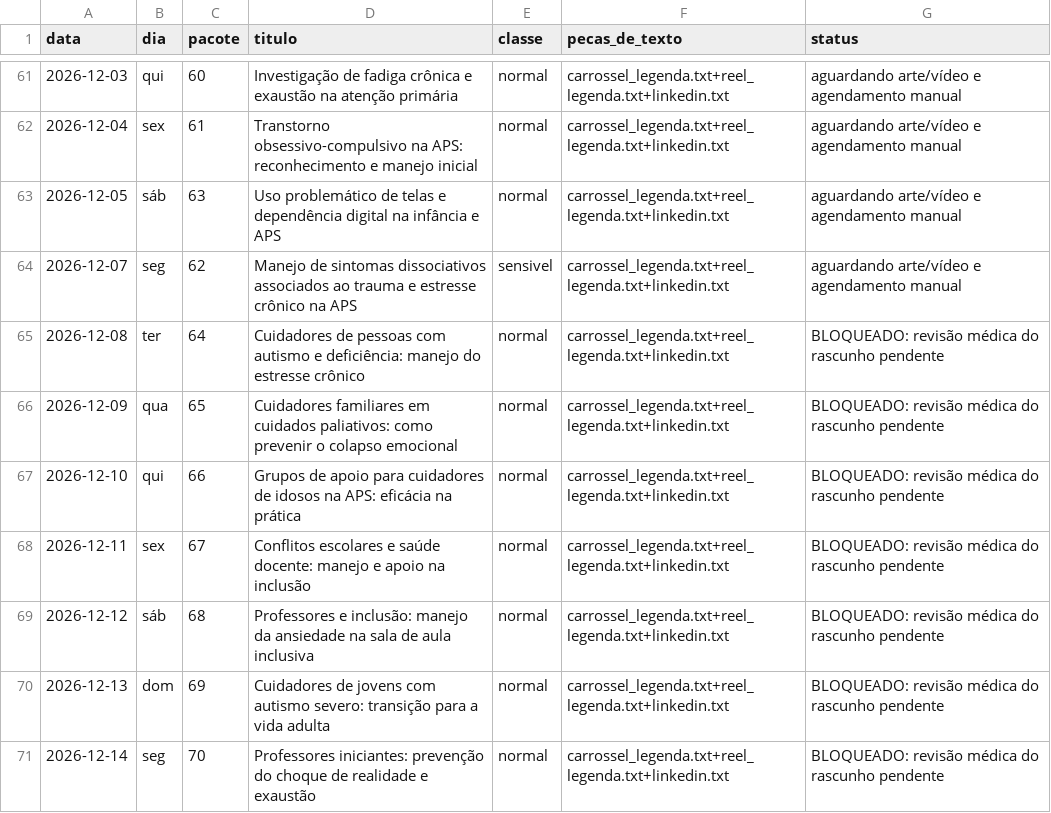
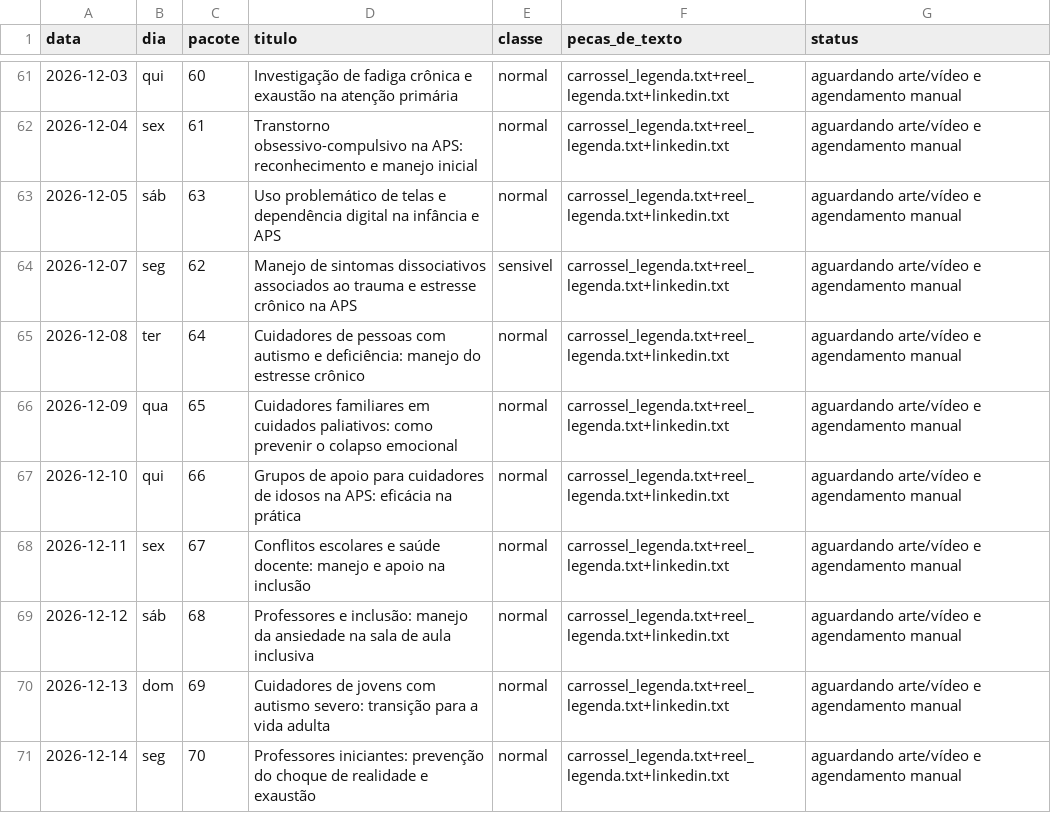
Before and after one commit to doutorantoniofelipesaudemental-dot/plataforma-saude-mental, a CSV file: CONTEUDO_INSTAGRAM/agendamento/agenda.csv, drawn as a sheet; only a part is shown, gaps mark what is left out.

```diff
--- a/CONTEUDO_INSTAGRAM/agendamento/agenda.csv
+++ b/CONTEUDO_INSTAGRAM/agendamento/agenda.csv
@@ -64,8 +64,8 @@ data,dia,pacote,titulo,classe,pecas_de_texto,status
 2026-12-07,seg,62,"Manejo de sintomas dissociativos associados ao trauma e estresse crônico na APS",sensivel,carrossel_legenda.txt+reel_legenda.txt+linkedin.txt,aguardando arte/vídeo e agendamento manual
-2026-12-08,ter,64,"Cuidadores de pessoas com autismo e deficiência: manejo do estresse crônico",normal,carrossel_legenda.txt+reel_legenda.txt+linkedin.txt,BLOQUEADO: revisão médica do rascunho pendente
-2026-12-09,qua,65,"Cuidadores familiares em cuidados paliativos: como prevenir o colapso emocional",normal,carrossel_legenda.txt+reel_legenda.txt+linkedin.txt,BLOQUEADO: revisão médica do rascunho pendente
-2026-12-10,qui,66,"Grupos de apoio para cuidadores de idosos na APS: eficácia na prática",normal,carrossel_legenda.txt+reel_legenda.txt+linkedin.txt,BLOQUEADO: revisão médica do rascunho pendente
-2026-12-11,sex,67,"Conflitos escolares e saúde docente: manejo e apoio na inclusão",normal,carrossel_legenda.txt+reel_legenda.txt+linkedin.txt,BLOQUEADO: revisão médica do rascunho pendente
-2026-12-12,sáb,68,"Professores e inclusão: manejo da ansiedade na sala de aula inclusiva",normal,carrossel_legenda.txt+reel_legenda.txt+linkedin.txt,BLOQUEADO: revisão médica do rascunho pendente
-2026-12-13,dom,69,"Cuidadores de jovens com autismo severo: transição para a vida adulta",normal,carrossel_legenda.txt+reel_legenda.txt+linkedin.txt,BLOQUEADO: revisão médica do rascunho pendente
-2026-12-14,seg,70,"Professores iniciantes: prevenção do choque de realidade e exaustão",normal,carrossel_legenda.txt+reel_legenda.txt+linkedin.txt,BLOQUEADO: revisão médica do rascunho pendente
+2026-12-08,ter,64,"Cuidadores de pessoas com autismo e deficiência: manejo do estresse crônico",normal,carrossel_legenda.txt+reel_legenda.txt+linkedin.txt,aguardando arte/vídeo e agendamento manual
+2026-12-09,qua,65,"Cuidadores familiares em cuidados paliativos: como prevenir o colapso emocional",normal,carrossel_legenda.txt+reel_legenda.txt+linkedin.txt,aguardando arte/vídeo e agendamento manual
+2026-12-10,qui,66,"Grupos de apoio para cuidadores de idosos na APS: eficácia na prática",normal,carrossel_legenda.txt+reel_legenda.txt+linkedin.txt,aguardando arte/vídeo e agendamento manual
+2026-12-11,sex,67,"Conflitos escolares e saúde docente: manejo e apoio na inclusão",normal,carrossel_legenda.txt+reel_legenda.txt+linkedin.txt,aguardando arte/vídeo e agendamento manual
+2026-12-12,sáb,68,"Professores e inclusão: manejo da ansiedade na sala de aula inclusiva",normal,carrossel_legenda.txt+reel_legenda.txt+linkedin.txt,aguardando arte/vídeo e agendamento manual
+2026-12-13,dom,69,"Cuidadores de jovens com autismo severo: transição para a vida adulta",normal,carrossel_legenda.txt+reel_legenda.txt+linkedin.txt,aguardando arte/vídeo e agendamento manual
+2026-12-14,seg,70,"Professores iniciantes: prevenção do choque de realidade e exaustão",normal,carrossel_legenda.txt+reel_legenda.txt+linkedin.txt,aguardando arte/vídeo e agendamento manual
```
Also changed, not shown: 18 other files.
